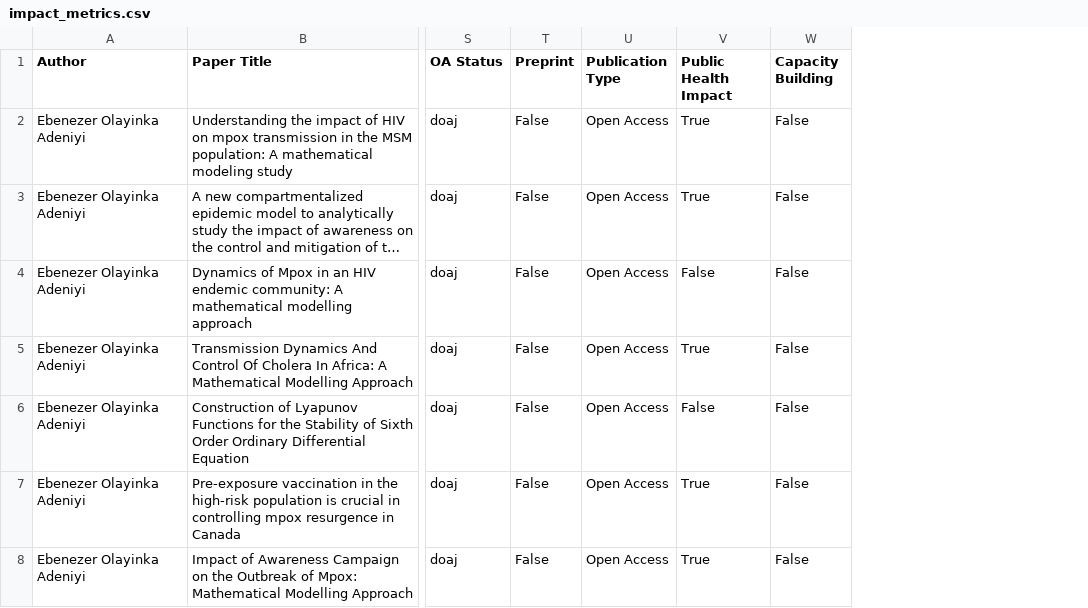
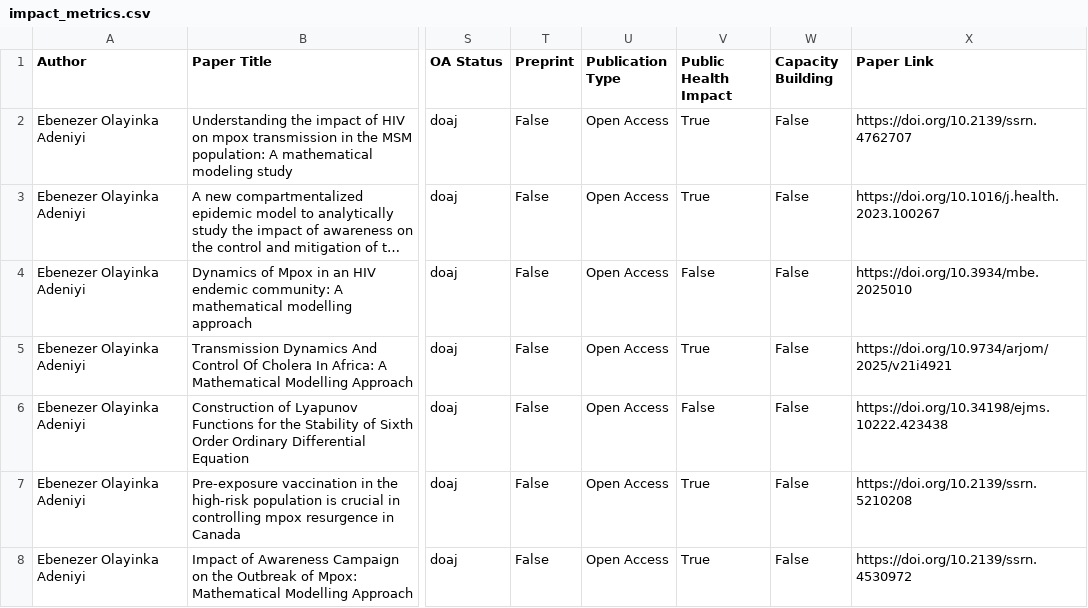
Before and after one commit to Adeben33/Research-Impact-Scraper, a CSV file: ebenezer_olayinka_adeniyi/impact_metrics.csv, drawn as a sheet; only a part is shown, gaps mark what is left out; long unchanged cells end in …; the diff names each change by its address in the sheet, - before the commit and + after, or states it on an @@ line.

```diff
--- a/ebenezer_olayinka_adeniyi/impact_metrics.csv
+++ b/ebenezer_olayinka_adeniyi/impact_metrics.csv
+column X (Paper Link), rows 2-8: https://doi.org/10.2139/ssrn.4762707 | https://doi.org/10.1016/j.health.2023.100267 | https://doi.org/10.3934/mbe.2025010 | https://doi.org/10.9734/arjom/2025/v21i4921 | https://doi.org/10.34198/ejms.10222.423438 | https://doi.org/10.2139/ssrn.5210208 | https://doi.org/10.2139/ssrn.4530972
```
Also changed, not shown: abbas_yazdinejad/altmetric_404.csv, abbas_yazdinejad/impact_metrics.csv, 16 other files.
